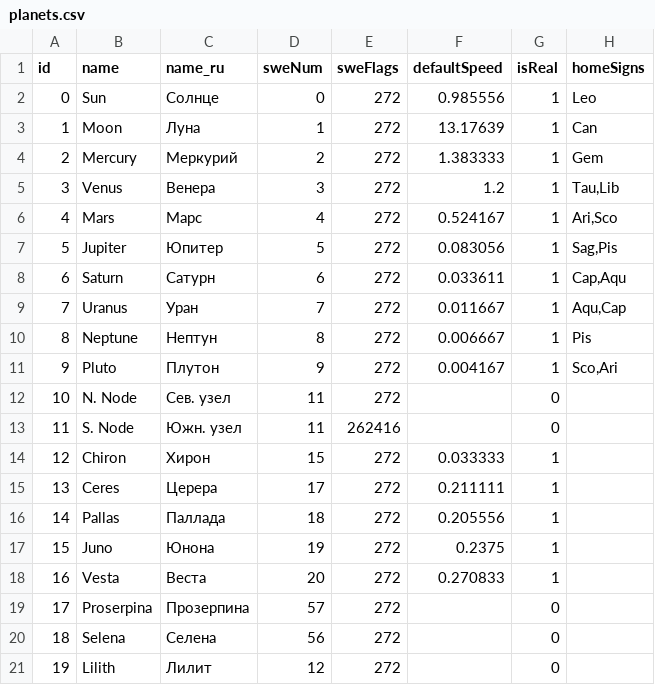
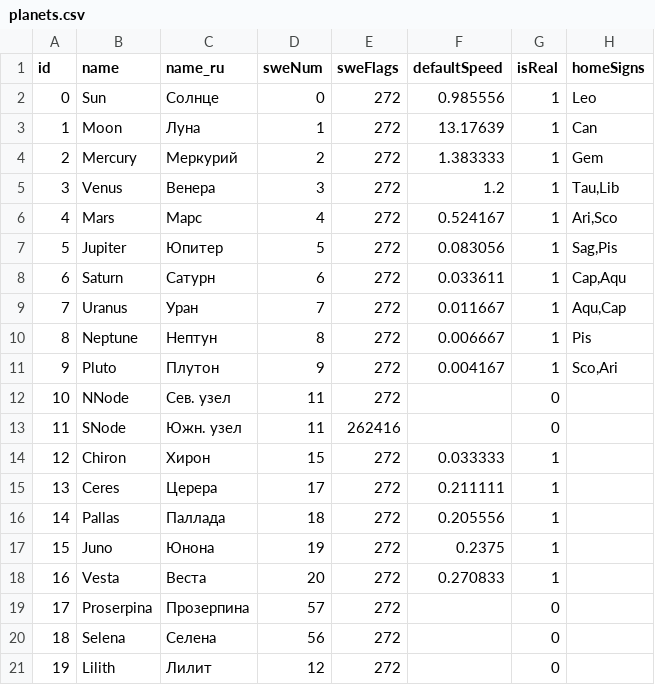
Before and after one commit to jbaudhuin/joshb-work-sidereal, a CSV file: bin/astroprocessor/planets.csv, drawn as a sheet; only a part is shown; the diff names each change by its address in the sheet, - before the commit and + after, or states it on an @@ line.

```diff
--- a/bin/astroprocessor/planets.csv
+++ b/bin/astroprocessor/planets.csv
-B12 (name): N. Node
+B12 (name): NNode
-B13 (name): S. Node
+B13 (name): SNode
```
Also changed, not shown: 19 other files.
